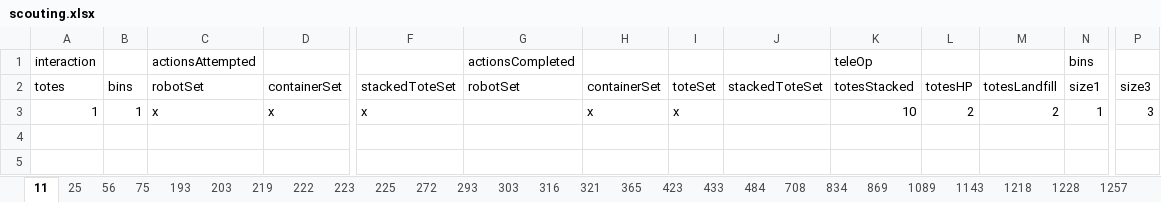
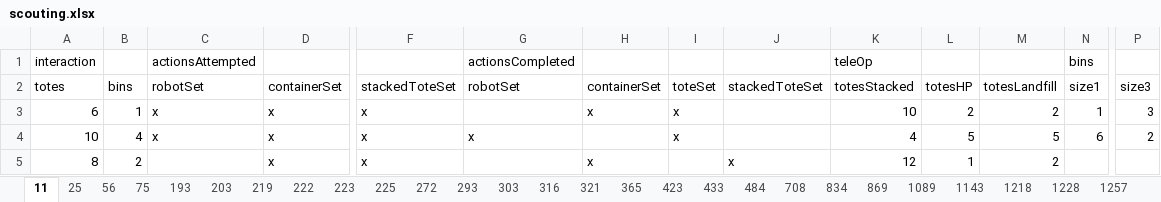
Before and after one commit to aravindkoneru/SimpleScout, an Excel workbook: ScoutingComplex2015/DataEntry/sample_files/scouting.xlsx, sheet 11, drawn as a sheet; only a part is shown, gaps mark what is left out; values as stored, in another font and other column widths than the file's, no borders; rows hold the shown columns only; the diff names each change by its address in the sheet, - before the commit and + after, or states it on an @@ line.

```diff
--- a/ScoutingComplex2015/DataEntry/sample_files/scouting.xlsx (sheet 11)
+++ b/ScoutingComplex2015/DataEntry/sample_files/scouting.xlsx (sheet 11)
-A3 (totes): 1
+A3 (totes): 6
+row 4: 10 | 4 | x | x | x | x |  | x |  | 4 | 5 | 5 | 6 | 2
+row 5: 8 | 2 |  | x | x |  | x |  | x | 12 | 1 | 2
```
Also changed, not shown: 3 other files.
